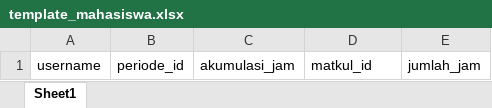
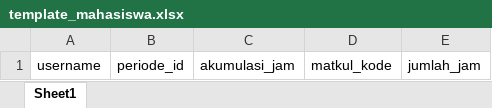
Before and after one commit to rizkypratamayudha/kompenjti, an Excel workbook: public/template_mahasiswa.xlsx, sheet Sheet1, drawn as a sheet; values as stored, in another font and other column widths than the file's, no borders; the diff names each change by its address in the sheet, - before the commit and + after, or states it on an @@ line.

```diff
--- a/public/template_mahasiswa.xlsx (sheet Sheet1)
+++ b/public/template_mahasiswa.xlsx (sheet Sheet1)
-D1: matkul_id
+D1: matkul_kode
```
Also changed, not shown: public/template_matkul.xlsx, 9 other files.
